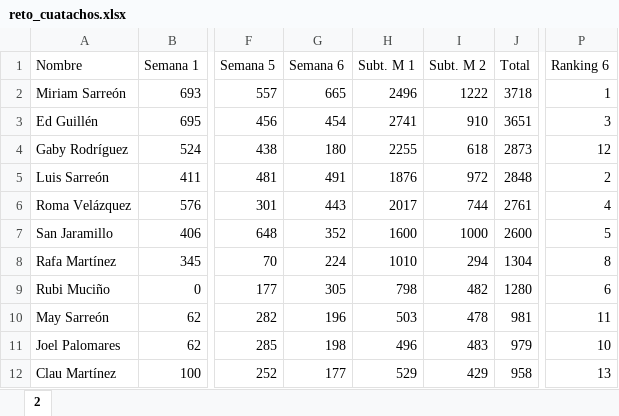
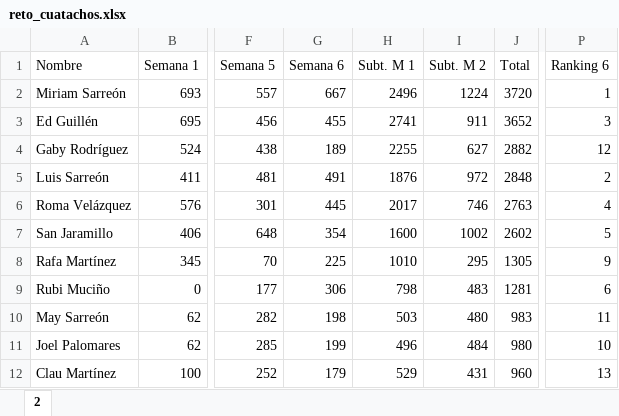
Before and after one commit to rafamartzs/Cuatachos, an Excel workbook: reto_cuatachos.xlsx, sheet 2, drawn as a sheet; only a part is shown, gaps mark what is left out; values as stored, in another font and other column widths than the file's, no borders; the diff covers the shown part only; the diff names each change by its address in the sheet, - before the commit and + after, or states it on an @@ line.

Commit message:
Add files via upload

```diff
--- a/reto_cuatachos.xlsx (sheet 2)
+++ b/reto_cuatachos.xlsx (sheet 2)
-G2 (Semana 6): 665
+G2 (Semana 6): 667
-I2 (Subt. M 2): 1222
+I2 (Subt. M 2): 1224
-J2 (Total): 3718
+J2 (Total): 3720
-G3 (Semana 6): 454
+G3 (Semana 6): 455
-I3 (Subt. M 2): 910
+I3 (Subt. M 2): 911
-J3 (Total): 3651
+J3 (Total): 3652
-G4 (Semana 6): 180
+G4 (Semana 6): 189
-I4 (Subt. M 2): 618
+I4 (Subt. M 2): 627
-J4 (Total): 2873
+J4 (Total): 2882
-G6 (Semana 6): 443
+G6 (Semana 6): 445
-I6 (Subt. M 2): 744
+I6 (Subt. M 2): 746
-J6 (Total): 2761
+J6 (Total): 2763
-G7 (Semana 6): 352
+G7 (Semana 6): 354
-I7 (Subt. M 2): 1000
+I7 (Subt. M 2): 1002
-J7 (Total): 2600
+J7 (Total): 2602
-G8 (Semana 6): 224
+G8 (Semana 6): 225
-I8 (Subt. M 2): 294
+I8 (Subt. M 2): 295
-J8 (Total): 1304
+J8 (Total): 1305
-P8 (Ranking 6): 8
+P8 (Ranking 6): 9
-G9 (Semana 6): 305
+G9 (Semana 6): 306
-I9 (Subt. M 2): 482
+I9 (Subt. M 2): 483
-J9 (Total): 1280
+J9 (Total): 1281
-G10 (Semana 6): 196
+G10 (Semana 6): 198
-I10 (Subt. M 2): 478
+I10 (Subt. M 2): 480
-J10 (Total): 981
+J10 (Total): 983
-G11 (Semana 6): 198
+G11 (Semana 6): 199
-I11 (Subt. M 2): 483
+I11 (Subt. M 2): 484
-J11 (Total): 979
+J11 (Total): 980
-G12 (Semana 6): 177
+G12 (Semana 6): 179
-I12 (Subt. M 2): 429
+I12 (Subt. M 2): 431
-J12 (Total): 958
+J12 (Total): 960
```
Also changed, not shown: 11 edited cells elsewhere in this sheet.
